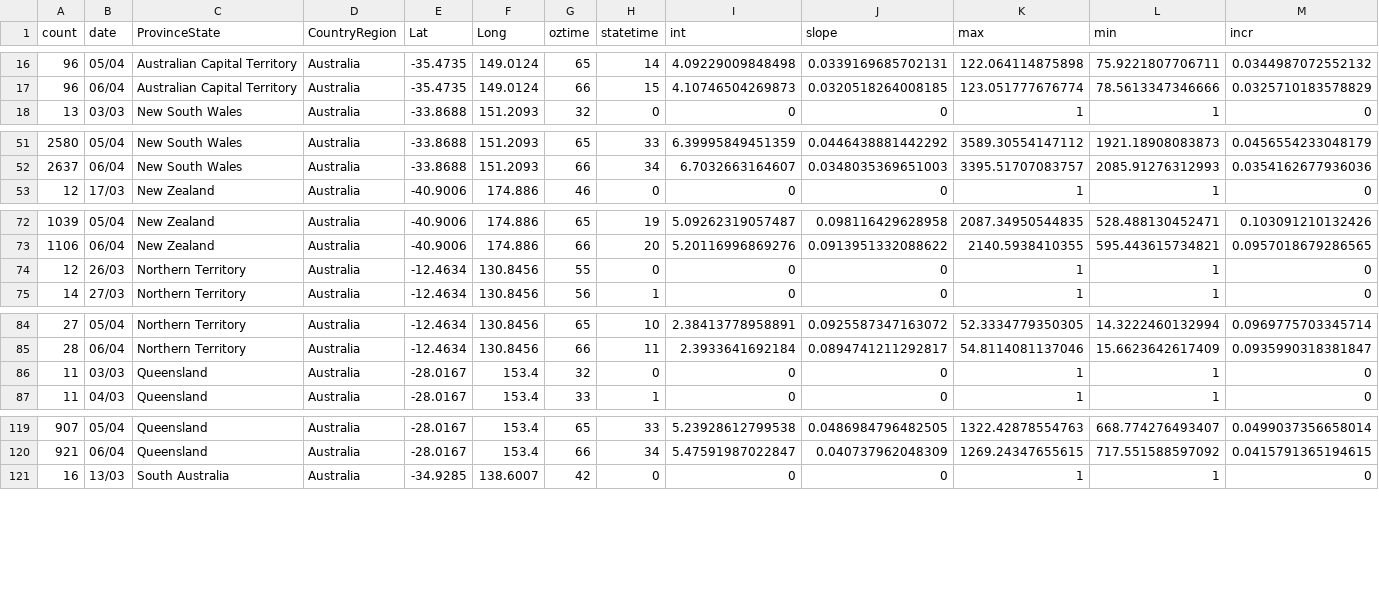
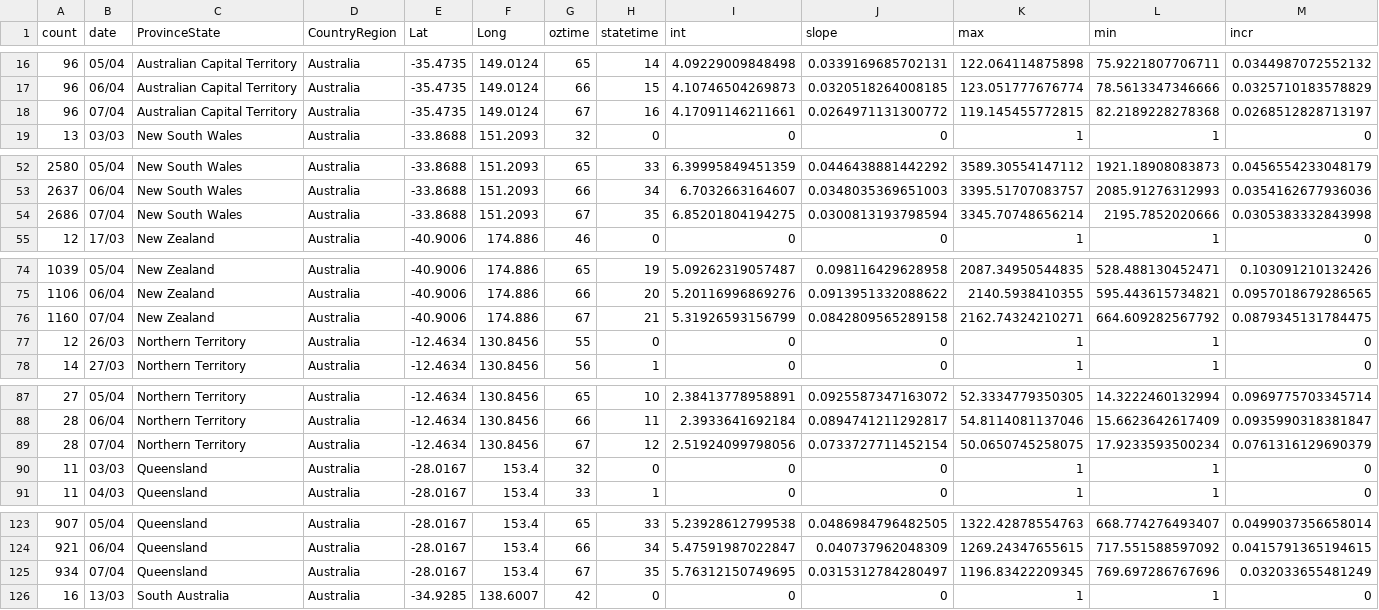
Before and after one commit to TimothyStaples/oz_covid_trajectory, a CSV file: oz_model.csv, drawn as a sheet; only a part is shown, gaps mark what is left out; rows hold the shown columns only; the diff covers the shown part only; the diff names each change by its address in the sheet, - before the commit and + after, or states it on an @@ line.

Commit message:
7th April data update

```diff
--- a/oz_model.csv
+++ b/oz_model.csv
+row 18: 96 | 07/04 | Australian Capital Territory | Australia | -35.4735 | 149.0124 | 67 | 16 | 4.17091146211661 | 0.0264971131300772 | 119.145455772815 | 82.2189228278368 | 0.0268512828713197
+row 54: 2686 | 07/04 | New South Wales | Australia | -33.8688 | 151.2093 | 67 | 35 | 6.85201804194275 | 0.0300813193798594 | 3345.70748656214 | 2195.7852020666 | 0.0305383332843998
+row 76: 1160 | 07/04 | New Zealand | Australia | -40.9006 | 174.886 | 67 | 21 | 5.31926593156799 | 0.0842809565289158 | 2162.74324210271 | 664.609282567792 | 0.0879345131784475
+row 89: 28 | 07/04 | Northern Territory | Australia | -12.4634 | 130.8456 | 67 | 12 | 2.51924099798056 | 0.0733727711452154 | 50.0650745258075 | 17.9233593500234 | 0.0761316129690379
+row 125: 934 | 07/04 | Queensland | Australia | -28.0167 | 153.4 | 67 | 35 | 5.76312150749695 | 0.0315312784280497 | 1196.83422209345 | 769.697286767696 | 0.032033655481249
```
Also changed, not shown: 4 added rows elsewhere in this file, comp_models.csv, comp_slope.csv, 3 other files.
